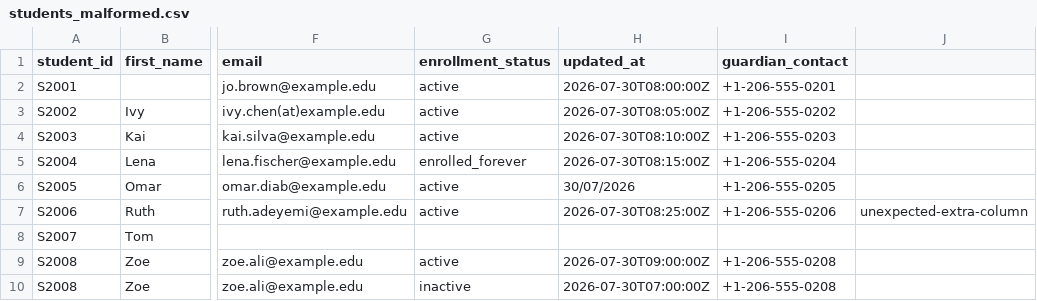
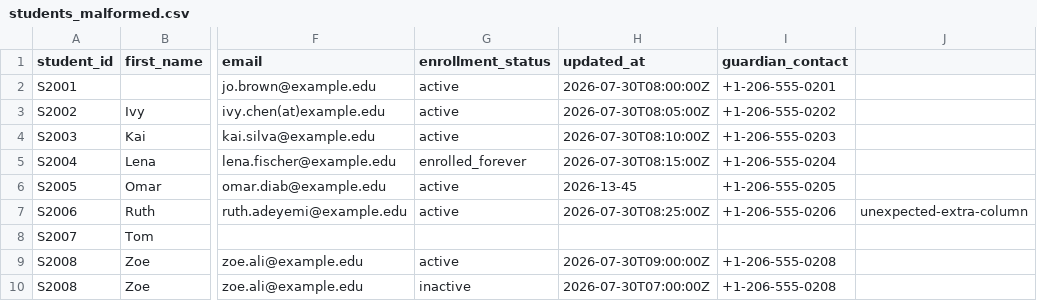
Before and after one commit to shaunak-09/Data_ingestion, a CSV file: samples/students_malformed.csv, drawn as a sheet; only a part is shown, gaps mark what is left out; the diff names each change by its address in the sheet, - before the commit and + after, or states it on an @@ line.

```diff
--- a/samples/students_malformed.csv
+++ b/samples/students_malformed.csv
-H6 (updated_at): 30/07/2026
+H6 (updated_at): 2026-13-45
```
Also changed, not shown: samples/students_valid.csv, 13 other files.
